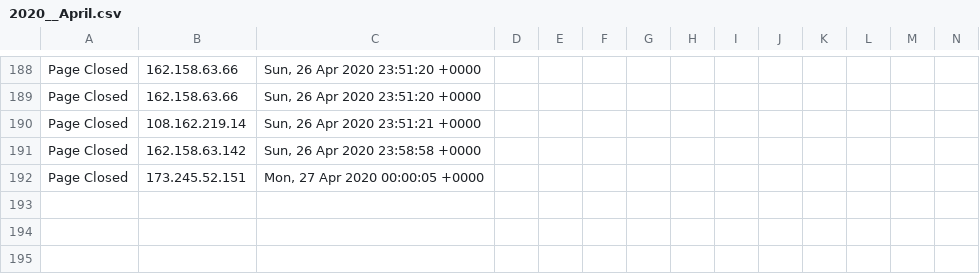
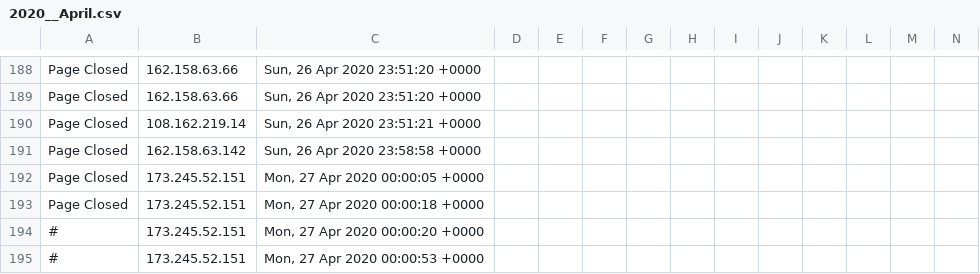
Before and after one commit to runacode/goldrickrogerslaw.com, a CSV file: logs/2020__April.csv, drawn as a sheet; only a part is shown, gaps mark what is left out; rows hold the shown columns only; the diff names each change by its address in the sheet, - before the commit and + after, or states it on an @@ line.

```diff
--- a/logs/2020__April.csv
+++ b/logs/2020__April.csv
+row 193: Page Closed | 173.245.52.151 | Mon, 27 Apr 2020 00:00:18 +0000
+row 194: # | 173.245.52.151 | Mon, 27 Apr 2020 00:00:20 +0000
+row 195: # | 173.245.52.151 | Mon, 27 Apr 2020 00:00:53 +0000
```
Also changed, not shown: 2 other files.
